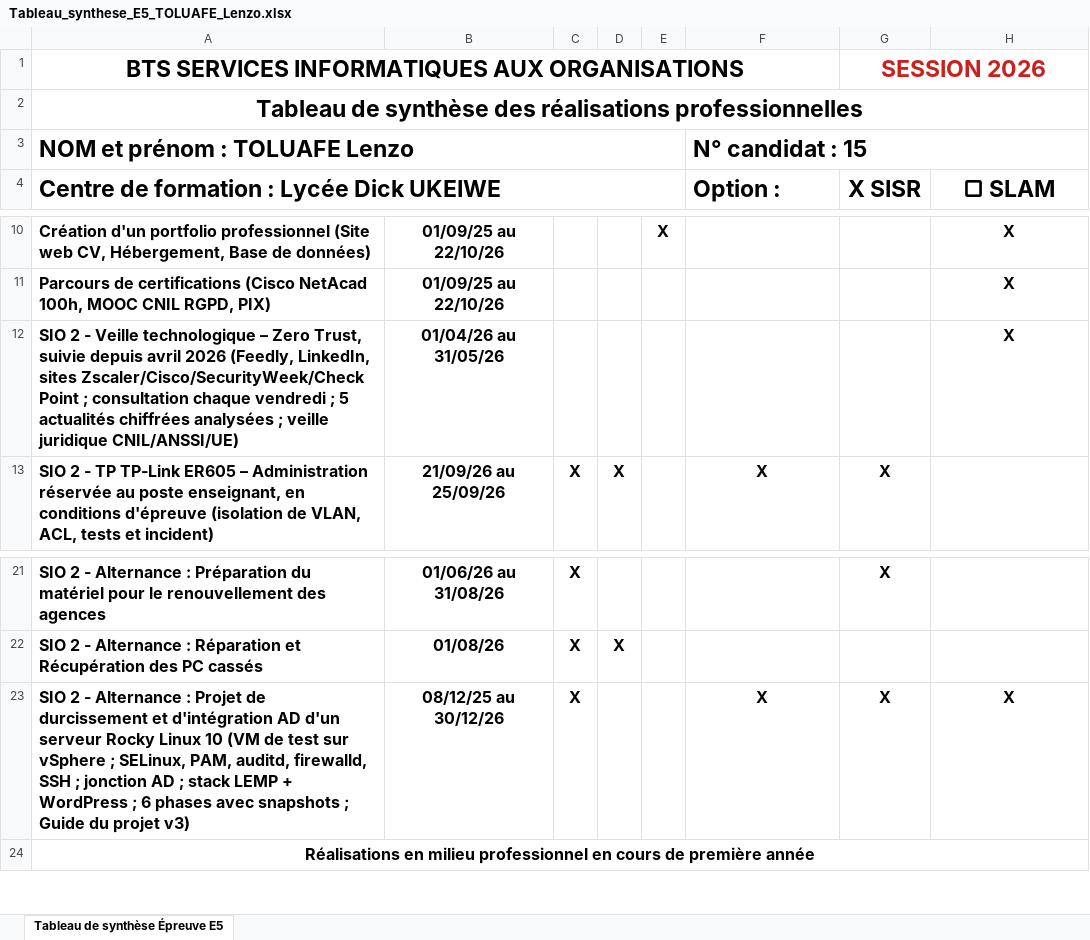
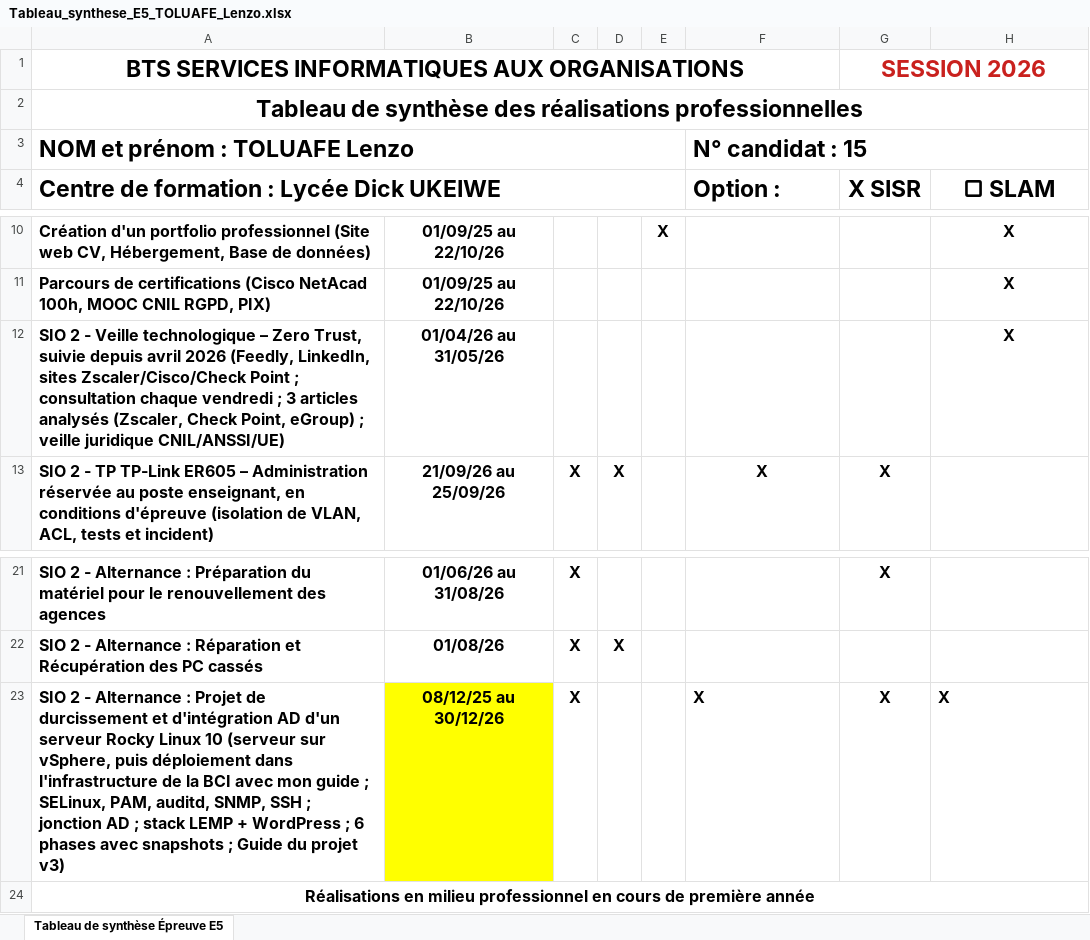
Before and after one commit to Lenzo05/Lenzo05.github.io, an Excel workbook: Tableau_synthese_E5_TOLUAFE_Lenzo.xlsx, sheet Tableau de synthèse Épreuve E5, drawn as a sheet; only a part is shown, gaps mark what is left out; values as stored, in another font and other column widths than the file's, no borders; the diff names each change by its address in the sheet, - before the commit and + after, or states it on an @@ line.

```diff
--- a/Tableau_synthese_E5_TOLUAFE_Lenzo.xlsx (sheet Tableau de synthèse Épreuve E5)
+++ b/Tableau_synthese_E5_TOLUAFE_Lenzo.xlsx (sheet Tableau de synthèse Épreuve E5)
-A12: …LinkedIn, sites Zscaler/Cisco/SecurityWeek/Check Point ; consultation chaque vendredi ; 5 actualités chiffrées analysées ; veille…
+A12: …LinkedIn, sites Zscaler/Cisco/Check Point ; consultation chaque vendredi ; 3 articles analysés (Zscaler, Check Point, eGroup) ; veille…
-A23: …Linux 10 (VM de test sur vSphere ; SELinux, PAM, auditd, firewalld, SSH ;…
+A23: …Linux 10 (serveur sur vSphere, puis déploiement dans l'infrastructure de la BCI avec mon guide ; SELinux, PAM, auditd, SNMP, SSH ;…
-B23 fill: none
+B23 fill: #FFFF00
-F23 alignment: center
+F23 alignment: left
-H23 alignment: center
+H23 alignment: left
```
Also changed, not shown: 2 other files.
